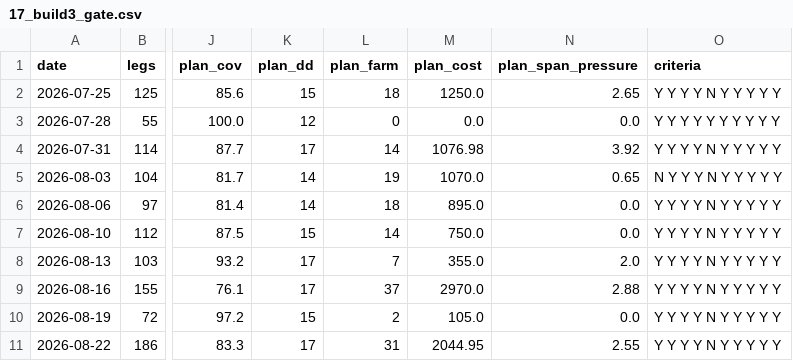
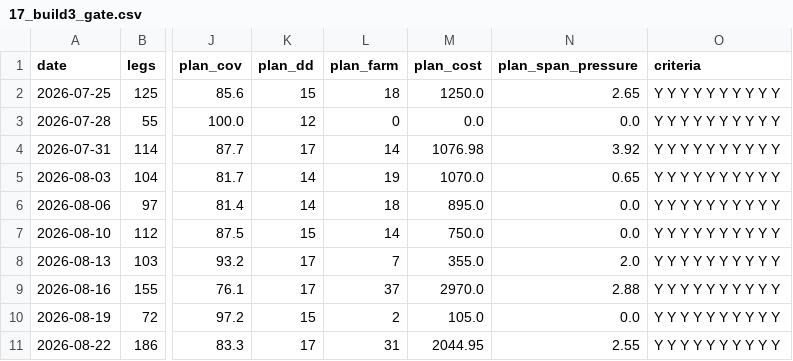
Before and after one commit to AbdallaXO/grayson-towncar, a CSV file: docs/scheduling-redesign/analysis/out/17_build3_gate.csv, drawn as a sheet; only a part is shown, gaps mark what is left out; the diff names each change by its address in the sheet, - before the commit and + after, or states it on an @@ line.

```diff
--- a/docs/scheduling-redesign/analysis/out/17_build3_gate.csv
+++ b/docs/scheduling-redesign/analysis/out/17_build3_gate.csv
-O2 (criteria): Y Y Y Y N Y Y Y Y Y
+O2 (criteria): Y Y Y Y Y Y Y Y Y Y
-O4 (criteria): Y Y Y Y N Y Y Y Y Y
+O4 (criteria): Y Y Y Y Y Y Y Y Y Y
-O5 (criteria): N Y Y Y N Y Y Y Y Y
+O5 (criteria): Y Y Y Y Y Y Y Y Y Y
-O6:O11 (criteria): Y Y Y Y N Y Y Y Y Y
+O6:O11 (criteria): Y Y Y Y Y Y Y Y Y Y
```
Also changed, not shown: 3 other files.
